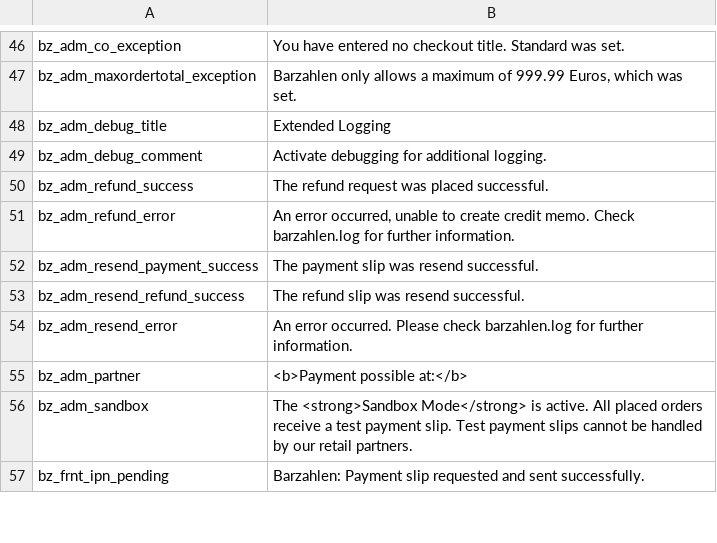
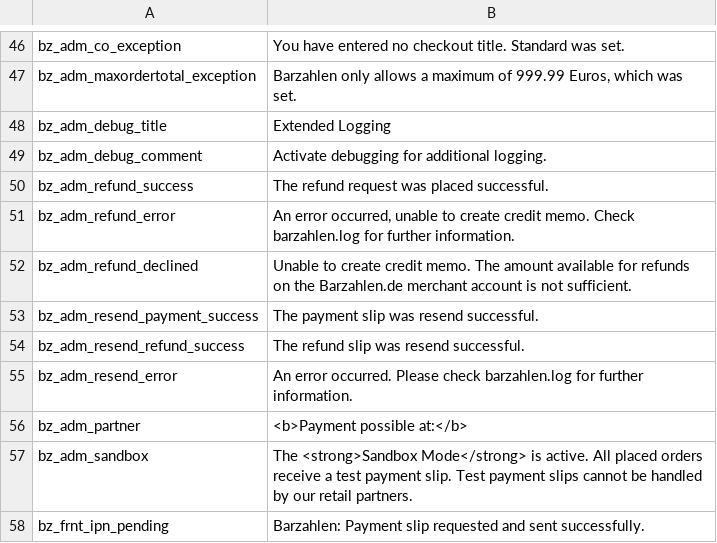
Before and after one commit to OpenMageModuleFostering/zerebrointernet_barzahlen, a CSV file: app/locale/en_US/ZerebroInternet_Barzahlen.csv, drawn as a sheet; only a part is shown, gaps mark what is left out.

```diff
--- a/app/locale/en_US/ZerebroInternet_Barzahlen.csv
+++ b/app/locale/en_US/ZerebroInternet_Barzahlen.csv
@@ -51,2 +51,3 @@
 "bz_adm_refund_error", "An error occurred, unable to create credit memo. Check barzahlen.log for further information."
+"bz_adm_refund_declined", "Unable to create credit memo. The amount available for refunds on the Barzahlen.de merchant account is not sufficient."
 "bz_adm_resend_payment_success", "The payment slip was resend successful."
```
Also changed, not shown: app/locale/de_DE/ZerebroInternet_Barzahlen.csv, 35 other files.
